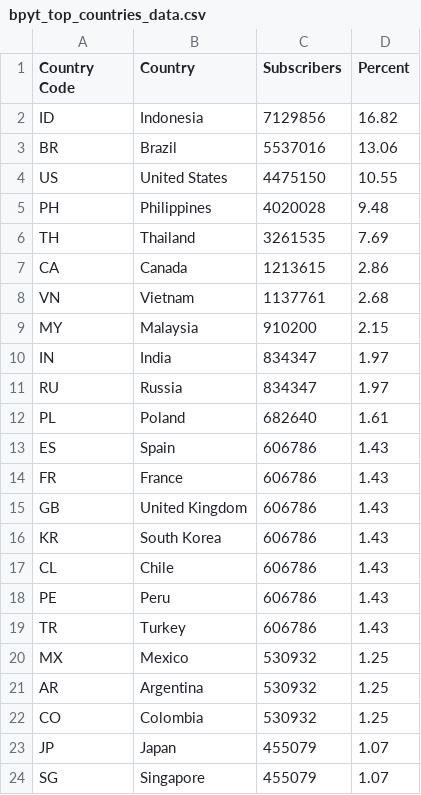
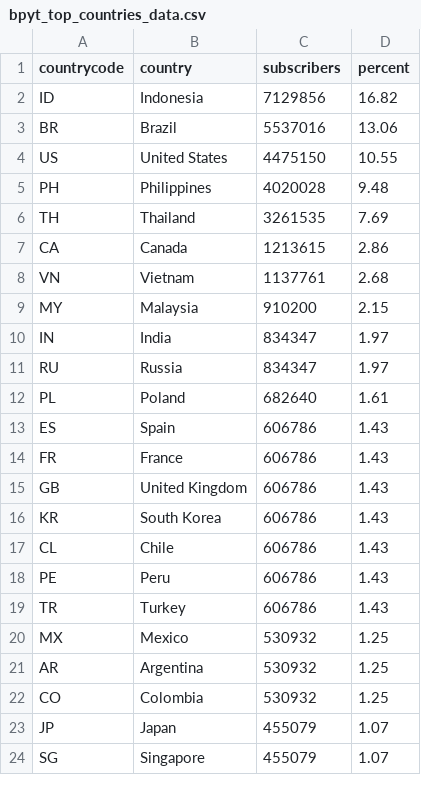
Before and after one commit to rachelombok/BlackpinkDSProject, a CSV file: data/youtube/bpyt_top_countries_data.csv, drawn as a sheet.

```diff
--- a/data/youtube/bpyt_top_countries_data.csv
+++ b/data/youtube/bpyt_top_countries_data.csv
@@ -1,2 +1,2 @@
-Country Code,Country,Subscribers,Percent
+countrycode,country,subscribers,percent
 ID,Indonesia,7129856,16.82
```
Also changed, not shown: data/instagram/blackpink_instagramdata_history.csv, data/instagram/bpig_top_countries_data.csv, 19 other files.
